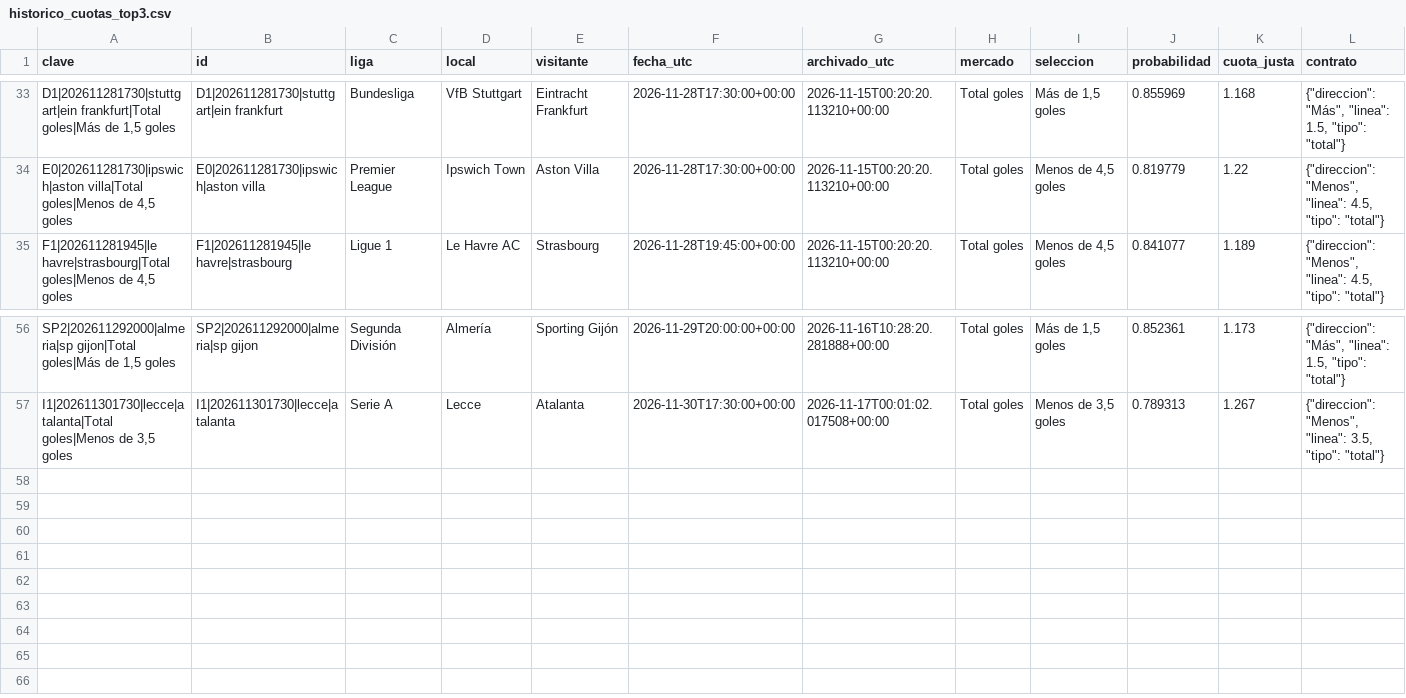
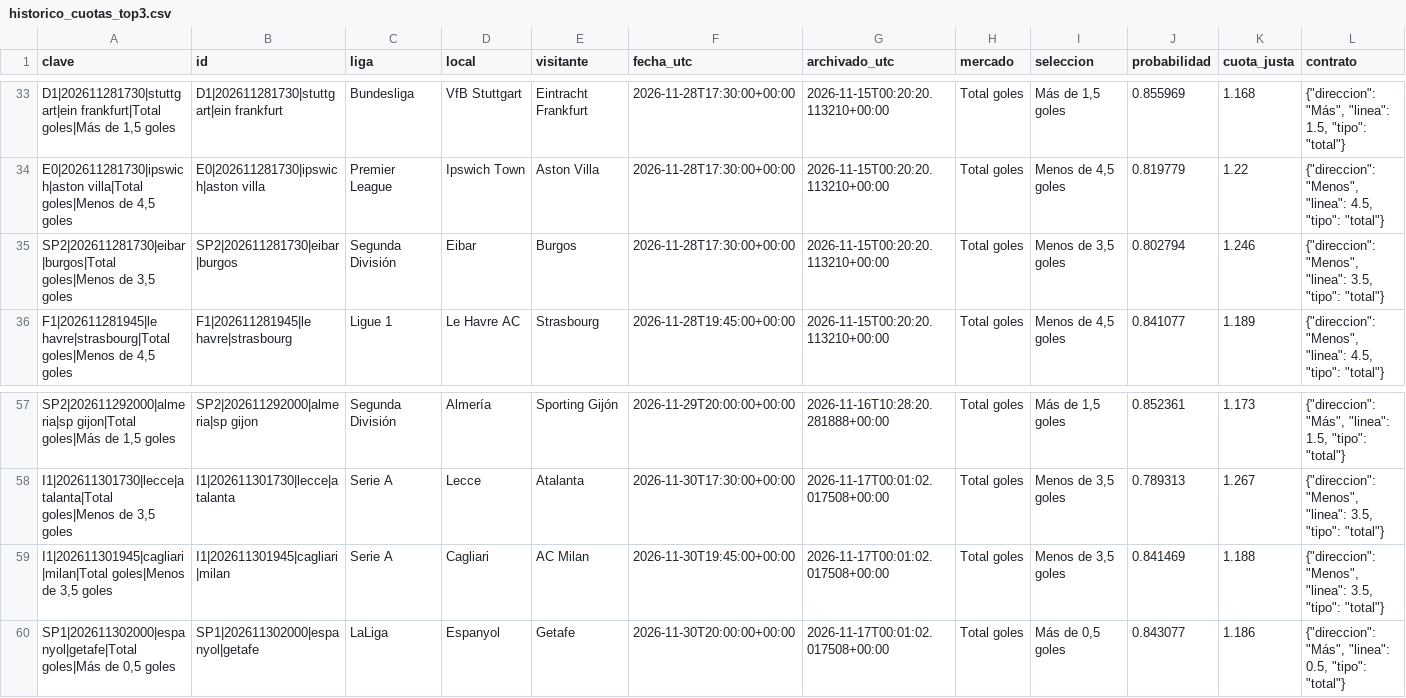
Before and after one commit to rasekes86/football-ai-lab, a CSV file: output/historico_cuotas_top3.csv, drawn as a sheet; only a part is shown, gaps mark what is left out; rows hold the shown columns only; the diff names each change by its address in the sheet, - before the commit and + after, or states it on an @@ line.

```diff
--- a/output/historico_cuotas_top3.csv
+++ b/output/historico_cuotas_top3.csv
+row 35: SP2|202611281730|eibar|burgos|Total goles|Menos de 3,5 goles | SP2|202611281730|eibar|burgos | Segunda División | Eibar | Burgos | 2026-11-28T17:30:00+00:00 | 2026-11-15T00:20:20.113210+00:00 | Total goles | Menos de 3,5 goles | 0.802794 | 1.246 | {"direccion": "Menos", "linea": 3.5, "tipo": "total"}
+row 59: I1|202611301945|cagliari|milan|Total goles|Menos de 3,5 goles | I1|202611301945|cagliari|milan | Serie A | Cagliari | AC Milan | 2026-11-30T19:45:00+00:00 | 2026-11-17T00:01:02.017508+00:00 | Total goles | Menos de 3,5 goles | 0.841469 | 1.188 | {"direccion": "Menos", "linea": 3.5, "tipo": "total"}
+row 60: SP1|202611302000|espanyol|getafe|Total goles|Más de 0,5 goles | SP1|202611302000|espanyol|getafe | LaLiga | Espanyol | Getafe | 2026-11-30T20:00:00+00:00 | 2026-11-17T00:01:02.017508+00:00 | Total goles | Más de 0,5 goles | 0.843077 | 1.186 | {"direccion": "Más", "linea": 0.5, "tipo": "total"}
```
Also changed, not shown: output/historico_oportunidades_150.csv, output/seguimiento_cuotas_top3.csv, 8 other files.
